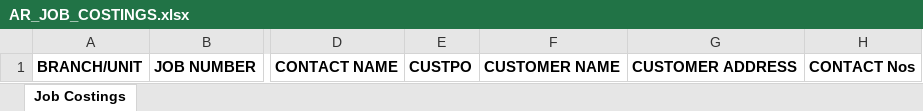
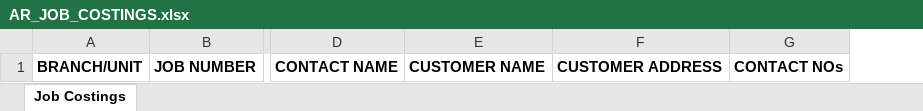
Before and after one commit to DPBandA/job-management-tracking-system, an Excel workbook: src/main/resources/reports/AR_JOB_COSTINGS.xlsx, sheet Job Costings, drawn as a sheet; only a part is shown, gaps mark what is left out; values as stored, in another font and other column widths than the file's, no borders; removed rows and columns are numbered as before the commit, all else as after; the diff names each change by its address in the sheet, - before the commit and + after, or states it on an @@ line.

```diff
--- a/src/main/resources/reports/AR_JOB_COSTINGS.xlsx (sheet Job Costings)
+++ b/src/main/resources/reports/AR_JOB_COSTINGS.xlsx (sheet Job Costings)
-column E, row 1: CUSTPO
-column H, row 1: CONTACT Nos
+column G, row 1: CONTACT NOs
```
Also changed, not shown: 1 other file.
